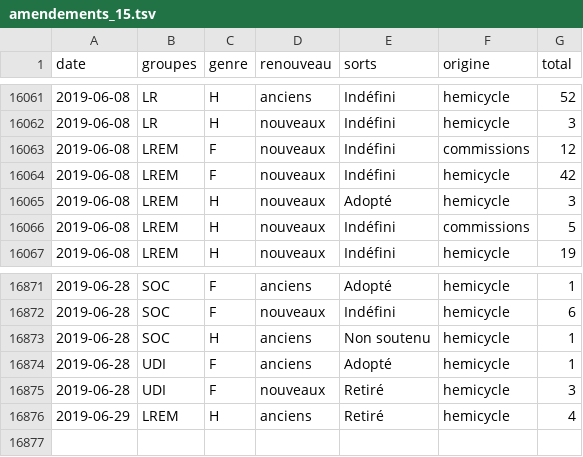
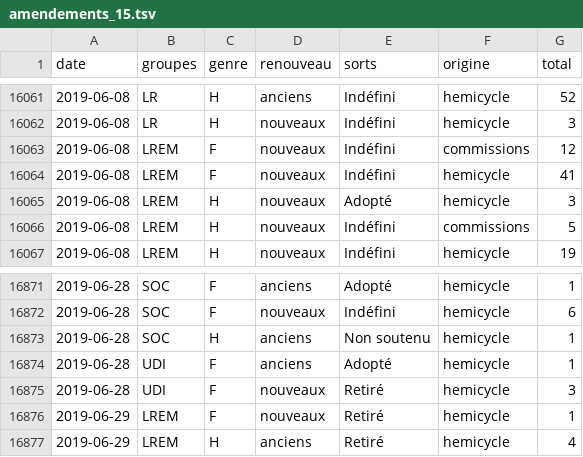
Before and after one commit to RouxRC/parole, a TSV file: data/amendements_15.tsv, drawn as a sheet; only a part is shown, gaps mark what is left out.

Commit message:
autoupdate LEG15

```diff
--- a/data/amendements_15.tsv
+++ b/data/amendements_15.tsv
@@ -16063,3 +16063,3 @@ date	groupes	genre	renouveau	sorts	origine	total
 2019-06-08	LREM	F	nouveaux	Indéfini	commissions	12
-2019-06-08	LREM	F	nouveaux	Indéfini	hemicycle	42
+2019-06-08	LREM	F	nouveaux	Indéfini	hemicycle	41
 2019-06-08	LREM	H	nouveaux	Adopté	hemicycle	3
@@ -16875,2 +16875,3 @@ date	groupes	genre	renouveau	sorts	origine	total
 2019-06-28	UDI	F	nouveaux	Retiré	hemicycle	3
+2019-06-29	LREM	F	nouveaux	Retiré	hemicycle	1
 2019-06-29	LREM	H	anciens	Retiré	hemicycle	4
```
